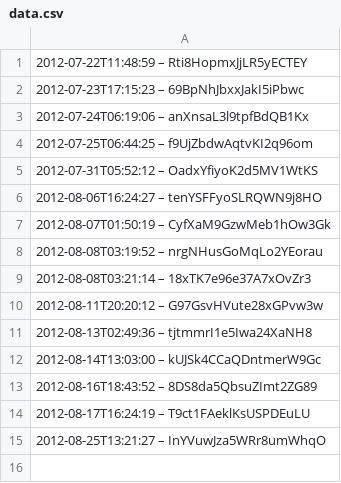
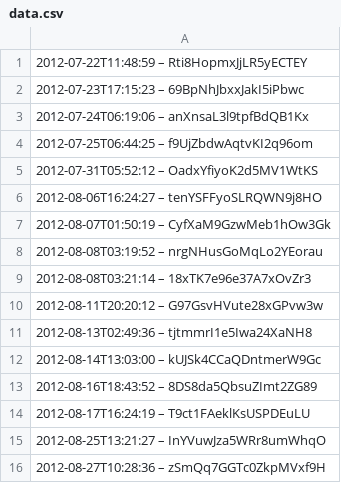
Before and after one commit to slunfuedrac/arbitrage-bot, a CSV file: data.csv, drawn as a sheet; the diff names each change by its address in the sheet, - before the commit and + after, or states it on an @@ line.

Commit message:
Apply linting to data.csv

```diff
--- a/data.csv
+++ b/data.csv
+row 16: 2012-08-27T10:28:36 – zSmQq7GGTc0ZkpMVxf9H
```
